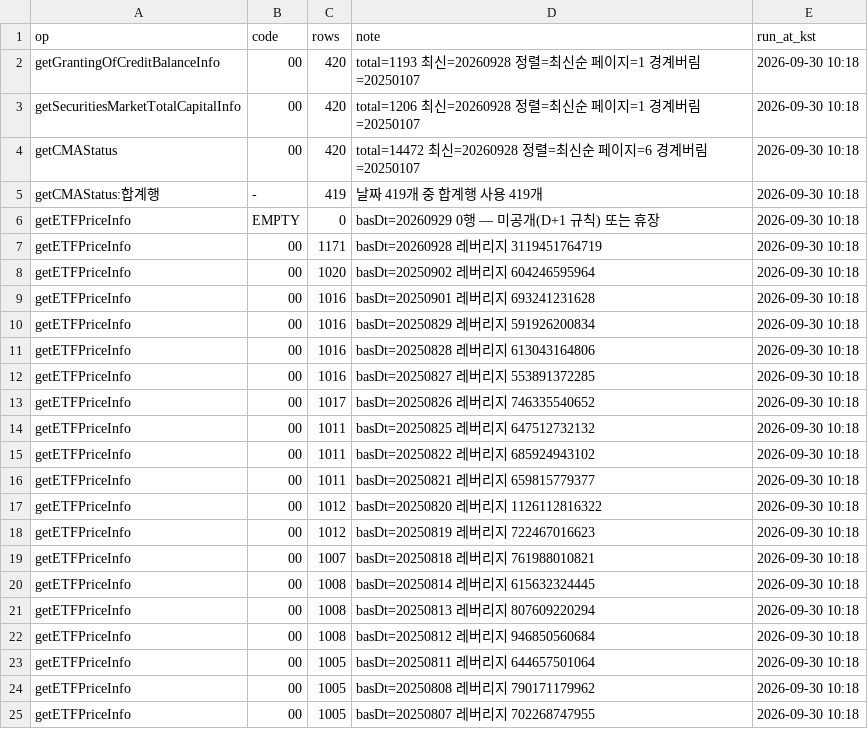
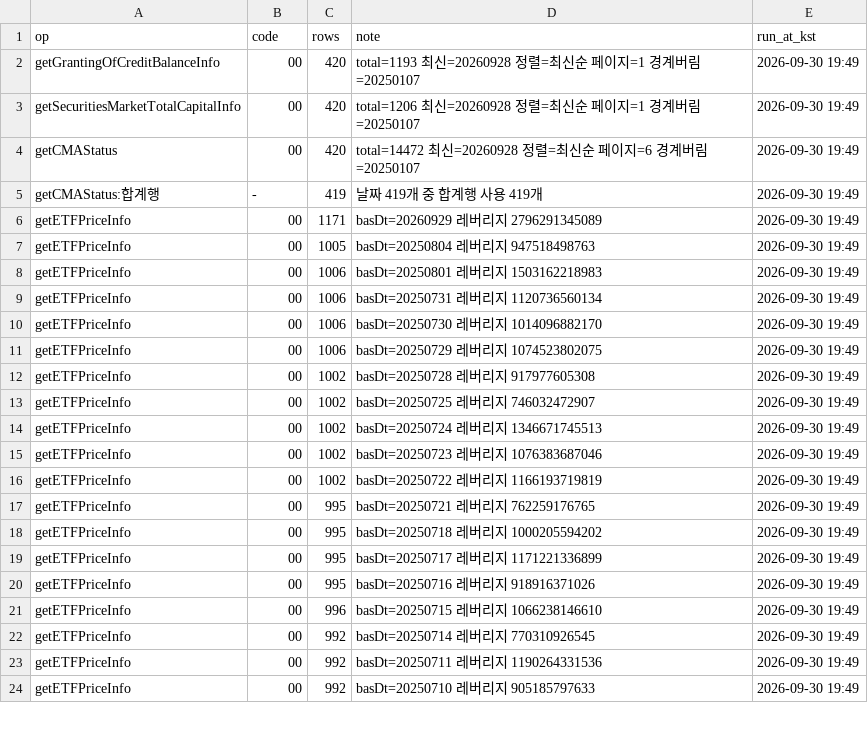
Before and after one commit to Leelll1/Screen, a CSV file: results/fss/status.csv, drawn as a sheet; only a part is shown; the diff covers the shown part only.

```diff
--- a/results/fss/status.csv
+++ b/results/fss/status.csv
@@ -1,25 +1,24 @@
 op,code,rows,note,run_at_kst
-getGrantingOfCreditBalanceInfo,00,420,total=1193 최신=20260928 정렬=최신순 페이지=1 경계버림=20250107,2026-09-30 10:18
-getSecuritiesMarketTotalCapitalInfo,00,420,total=1206 최신=20260928 정렬=최신순 페이지=1 경계버림=20250107,2026-09-30 10:18
-getCMAStatus,00,420,total=14472 최신=20260928 정렬=최신순 페이지=6 경계버림=20250107,2026-09-30 10:18
-getCMAStatus:합계행,-,419,날짜 419개 중 합계행 사용 419개,2026-09-30 10:18
-getETFPriceInfo,EMPTY,0,basDt=20260929 0행 — 미공개(D+1 규칙) 또는 휴장,2026-09-30 10:18
-getETFPriceInfo,00,1171,basDt=20260928 레버리지 3119451764719,2026-09-30 10:18
-getETFPriceInfo,00,1020,basDt=20250902 레버리지 604246595964,2026-09-30 10:18
-getETFPriceInfo,00,1016,basDt=20250901 레버리지 693241231628,2026-09-30 10:18
-getETFPriceInfo,00,1016,basDt=20250829 레버리지 591926200834,2026-09-30 10:18
-getETFPriceInfo,00,1016,basDt=20250828 레버리지 613043164806,2026-09-30 10:18
-getETFPriceInfo,00,1016,basDt=20250827 레버리지 553891372285,2026-09-30 10:18
-getETFPriceInfo,00,1017,basDt=20250826 레버리지 746335540652,2026-09-30 10:18
-getETFPriceInfo,00,1011,basDt=20250825 레버리지 647512732132,2026-09-30 10:18
-getETFPriceInfo,00,1011,basDt=20250822 레버리지 685924943102,2026-09-30 10:18
-getETFPriceInfo,00,1011,basDt=20250821 레버리지 659815779377,2026-09-30 10:18
-getETFPriceInfo,00,1012,basDt=20250820 레버리지 1126112816322,2026-09-30 10:18
-getETFPriceInfo,00,1012,basDt=20250819 레버리지 722467016623,2026-09-30 10:18
-getETFPriceInfo,00,1007,basDt=20250818 레버리지 761988010821,2026-09-30 10:18
-getETFPriceInfo,00,1008,basDt=20250814 레버리지 615632324445,2026-09-30 10:18
-getETFPriceInfo,00,1008,basDt=20250813 레버리지 807609220294,2026-09-30 10:18
-getETFPriceInfo,00,1008,basDt=20250812 레버리지 946850560684,2026-09-30 10:18
-getETFPriceInfo,00,1005,basDt=20250811 레버리지 644657501064,2026-09-30 10:18
-getETFPriceInfo,00,1005,basDt=20250808 레버리지 790171179962,2026-09-30 10:18
-getETFPriceInfo,00,1005,basDt=20250807 레버리지 702268747955,2026-09-30 10:18
+getGrantingOfCreditBalanceInfo,00,420,total=1193 최신=20260928 정렬=최신순 페이지=1 경계버림=20250107,2026-09-30 19:49
+getSecuritiesMarketTotalCapitalInfo,00,420,total=1206 최신=20260928 정렬=최신순 페이지=1 경계버림=20250107,2026-09-30 19:49
+getCMAStatus,00,420,total=14472 최신=20260928 정렬=최신순 페이지=6 경계버림=20250107,2026-09-30 19:49
+getCMAStatus:합계행,-,419,날짜 419개 중 합계행 사용 419개,2026-09-30 19:49
+getETFPriceInfo,00,1171,basDt=20260929 레버리지 2796291345089,2026-09-30 19:49
+getETFPriceInfo,00,1005,basDt=20250804 레버리지 947518498763,2026-09-30 19:49
+getETFPriceInfo,00,1006,basDt=20250801 레버리지 1503162218983,2026-09-30 19:49
+getETFPriceInfo,00,1006,basDt=20250731 레버리지 1120736560134,2026-09-30 19:49
+getETFPriceInfo,00,1006,basDt=20250730 레버리지 1014096882170,2026-09-30 19:49
+getETFPriceInfo,00,1006,basDt=20250729 레버리지 1074523802075,2026-09-30 19:49
+getETFPriceInfo,00,1002,basDt=20250728 레버리지 917977605308,2026-09-30 19:49
+getETFPriceInfo,00,1002,basDt=20250725 레버리지 746032472907,2026-09-30 19:49
+getETFPriceInfo,00,1002,basDt=20250724 레버리지 1346671745513,2026-09-30 19:49
+getETFPriceInfo,00,1002,basDt=20250723 레버리지 1076383687046,2026-09-30 19:49
+getETFPriceInfo,00,1002,basDt=20250722 레버리지 1166193719819,2026-09-30 19:49
+getETFPriceInfo,00,995,basDt=20250721 레버리지 762259176765,2026-09-30 19:49
+getETFPriceInfo,00,995,basDt=20250718 레버리지 1000205594202,2026-09-30 19:49
+getETFPriceInfo,00,995,basDt=20250717 레버리지 1171221336899,2026-09-30 19:49
+getETFPriceInfo,00,995,basDt=20250716 레버리지 918916371026,2026-09-30 19:49
+getETFPriceInfo,00,996,basDt=20250715 레버리지 1066238146610,2026-09-30 19:49
+getETFPriceInfo,00,992,basDt=20250714 레버리지 770310926545,2026-09-30 19:49
+getETFPriceInfo,00,992,basDt=20250711 레버리지 1190264331536,2026-09-30 19:49
+getETFPriceInfo,00,992,basDt=20250710 레버리지 905185797633,2026-09-30 19:49
```
Also changed, not shown: 8 edited cells elsewhere in this file, results/_meta/source_health_202609.csv, results/fss/ews_fss.csv, 6 other files.
